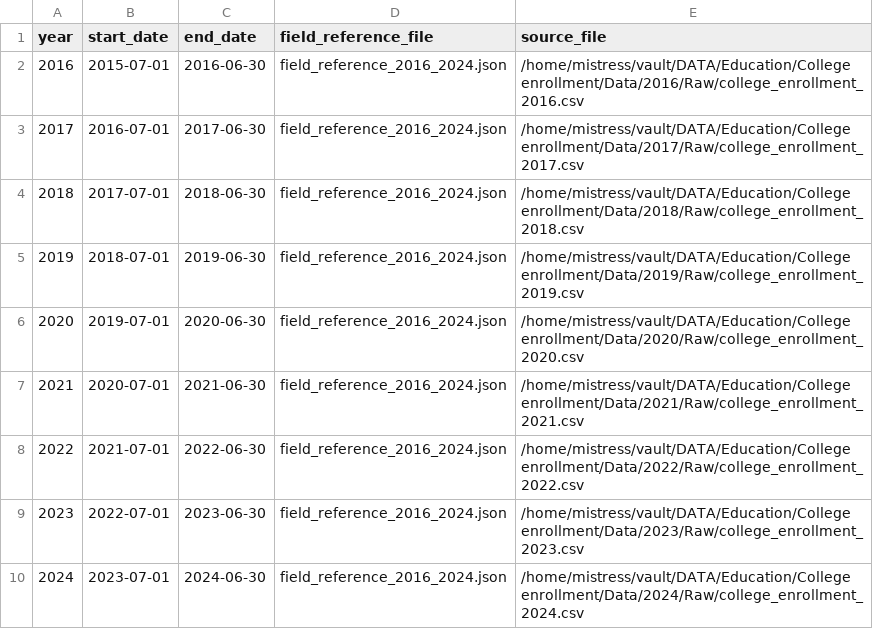
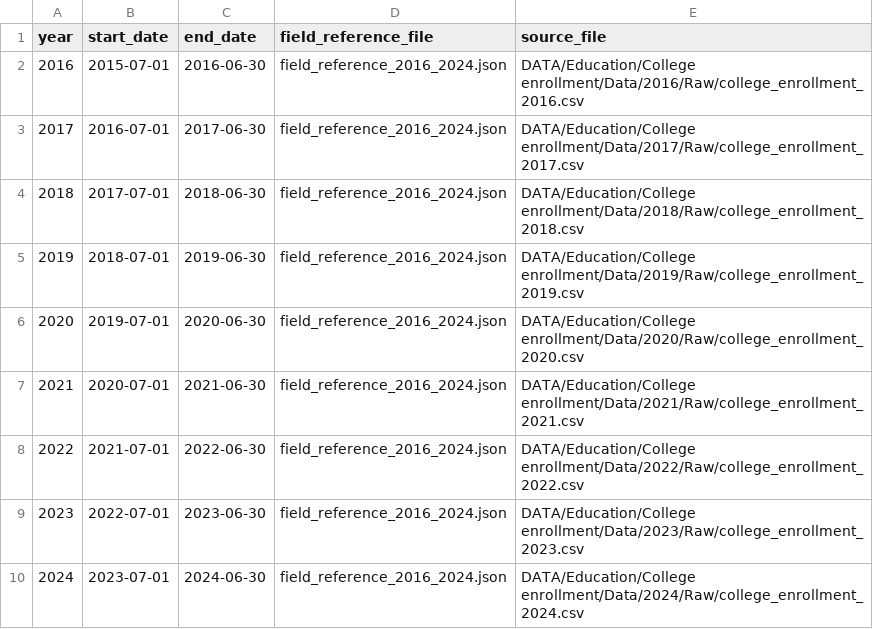
Before and after one commit to data-driven-detroit/mischooldata_etl, a CSV file: mischooldata_etl/college_enrollment/conf/dataset_years.csv, drawn as a sheet.

```diff
--- a/mischooldata_etl/college_enrollment/conf/dataset_years.csv
+++ b/mischooldata_etl/college_enrollment/conf/dataset_years.csv
@@ -1,10 +1,10 @@
 year,start_date,end_date,field_reference_file,source_file
-2016,2015-07-01,2016-06-30,field_reference_2016_2024.json,/home/mistress/vault/DATA/Education/College enrollment/Data/2016/Raw/college_enrollment_2016.csv
-2017,2016-07-01,2017-06-30,field_reference_2016_2024.json,/home/mistress/vault/DATA/Education/College enrollment/Data/2017/Raw/college_enrollment_2017.csv
-2018,2017-07-01,2018-06-30,field_reference_2016_2024.json,/home/mistress/vault/DATA/Education/College enrollment/Data/2018/Raw/college_enrollment_2018.csv
-2019,2018-07-01,2019-06-30,field_reference_2016_2024.json,/home/mistress/vault/DATA/Education/College enrollment/Data/2019/Raw/college_enrollment_2019.csv
-2020,2019-07-01,2020-06-30,field_reference_2016_2024.json,/home/mistress/vault/DATA/Education/College enrollment/Data/2020/Raw/college_enrollment_2020.csv
-2021,2020-07-01,2021-06-30,field_reference_2016_2024.json,/home/mistress/vault/DATA/Education/College enrollment/Data/2021/Raw/college_enrollment_2021.csv
-2022,2021-07-01,2022-06-30,field_reference_2016_2024.json,/home/mistress/vault/DATA/Education/College enrollment/Data/2022/Raw/college_enrollment_2022.csv
-2023,2022-07-01,2023-06-30,field_reference_2016_2024.json,/home/mistress/vault/DATA/Education/College enrollment/Data/2023/Raw/college_enrollment_2023.csv
-2024,2023-07-01,2024-06-30,field_reference_2016_2024.json,/home/mistress/vault/DATA/Education/College enrollment/Data/2024/Raw/college_enrollment_2024.csv
+2016,2015-07-01,2016-06-30,field_reference_2016_2024.json,DATA/Education/College enrollment/Data/2016/Raw/college_enrollment_2016.csv
+2017,2016-07-01,2017-06-30,field_reference_2016_2024.json,DATA/Education/College enrollment/Data/2017/Raw/college_enrollment_2017.csv
+2018,2017-07-01,2018-06-30,field_reference_2016_2024.json,DATA/Education/College enrollment/Data/2018/Raw/college_enrollment_2018.csv
+2019,2018-07-01,2019-06-30,field_reference_2016_2024.json,DATA/Education/College enrollment/Data/2019/Raw/college_enrollment_2019.csv
+2020,2019-07-01,2020-06-30,field_reference_2016_2024.json,DATA/Education/College enrollment/Data/2020/Raw/college_enrollment_2020.csv
+2021,2020-07-01,2021-06-30,field_reference_2016_2024.json,DATA/Education/College enrollment/Data/2021/Raw/college_enrollment_2021.csv
+2022,2021-07-01,2022-06-30,field_reference_2016_2024.json,DATA/Education/College enrollment/Data/2022/Raw/college_enrollment_2022.csv
+2023,2022-07-01,2023-06-30,field_reference_2016_2024.json,DATA/Education/College enrollment/Data/2023/Raw/college_enrollment_2023.csv
+2024,2023-07-01,2024-06-30,field_reference_2016_2024.json,DATA/Education/College enrollment/Data/2024/Raw/college_enrollment_2024.csv
```
Also changed, not shown: mischooldata_etl/college_readiness/conf/dataset_years.csv, 6 other files.
